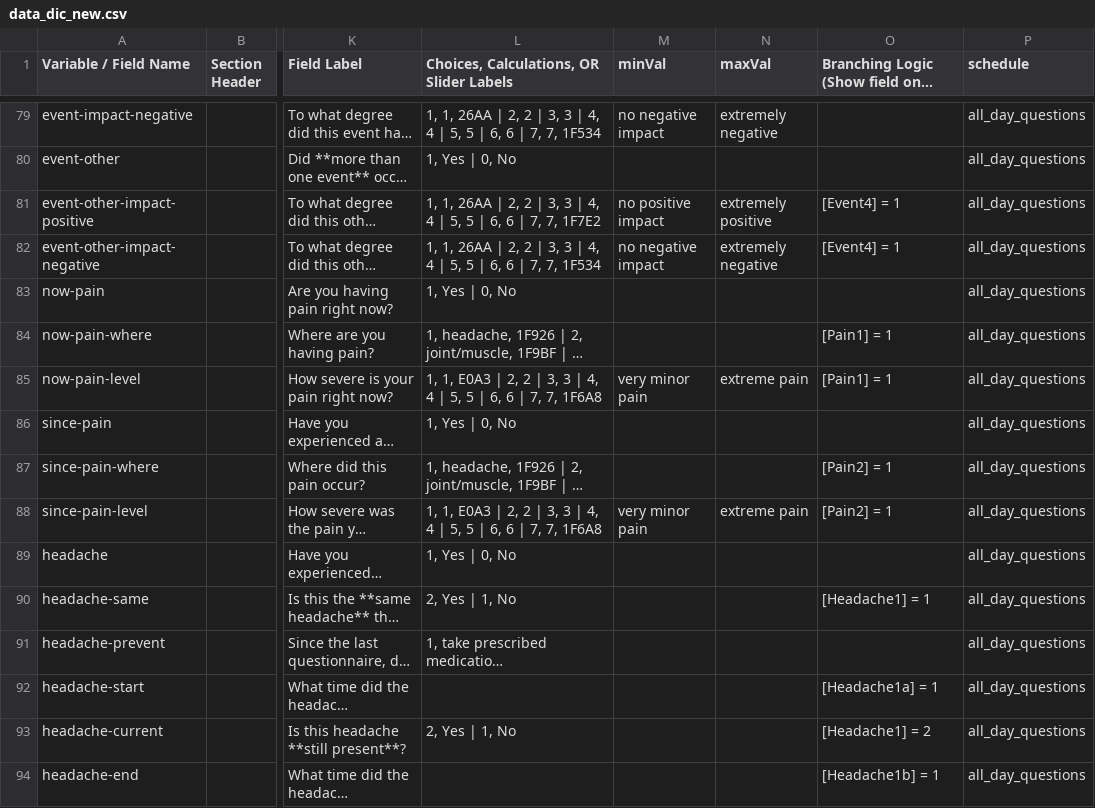
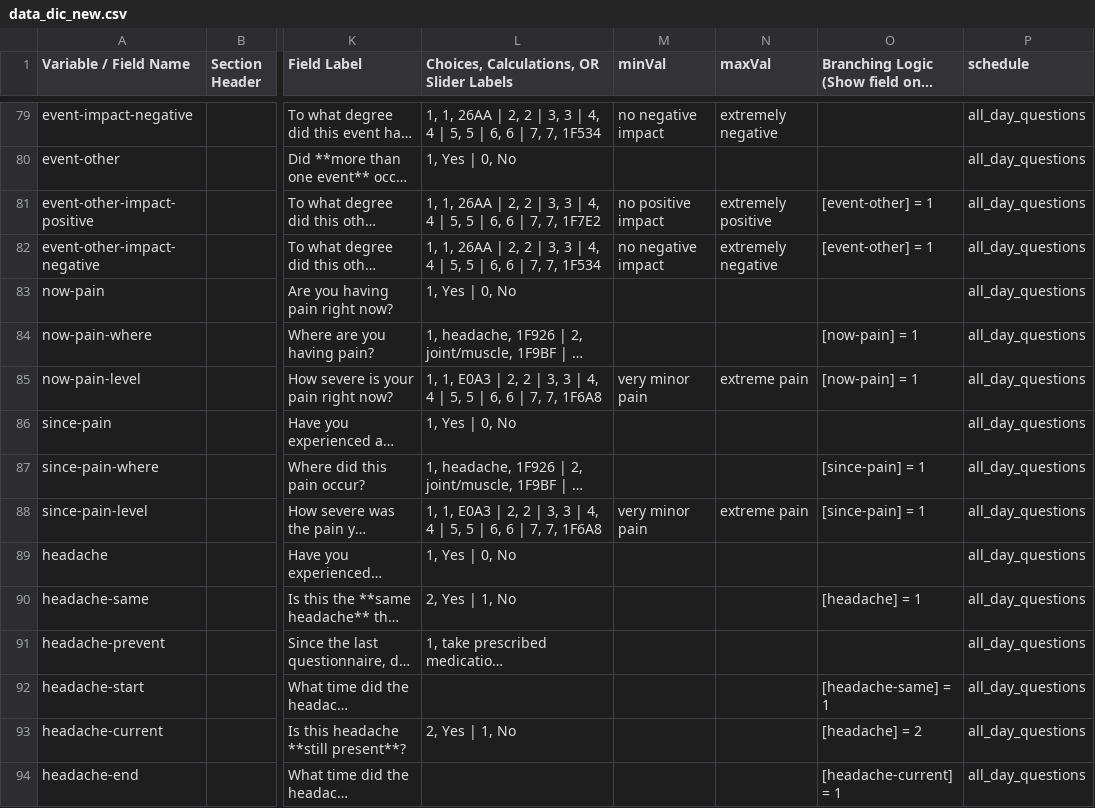
Before and after one commit to ChildMindInstitute/NIMH_EMA_applet, a CSV file: data_dic_new.csv, drawn as a sheet; only a part is shown, gaps mark what is left out; long unchanged cells end in …; the diff covers the shown part only; the diff names each change by its address in the sheet, - before the commit and + after, or states it on an @@ line.

Commit message:
update v0.20 (append)
update visibility objects match new names

```diff
--- a/data_dic_new.csv
+++ b/data_dic_new.csv
-O81:O82: [Event4] = 1
+O81:O82: [event-other] = 1
-O84:O85: [Pain1] = 1
+O84:O85: [now-pain] = 1
-O87:O88: [Pain2] = 1
+O87:O88: [since-pain] = 1
-O90: [Headache1] = 1
+O90: [headache] = 1
-O92: [Headache1a] = 1
+O92: [headache-same] = 1
-O93: [Headache1] = 2
+O93: [headache] = 2
-O94: [Headache1b] = 1
+O94: [headache-current] = 1
```
Also changed, not shown: 180 edited cells elsewhere in this file, 7 other files.
